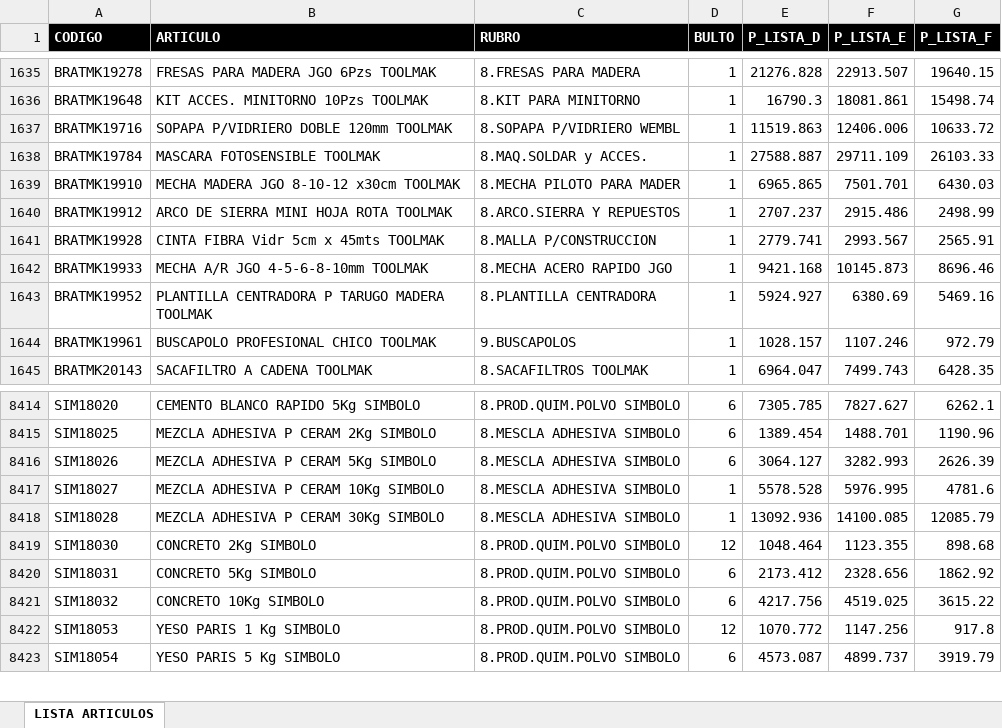
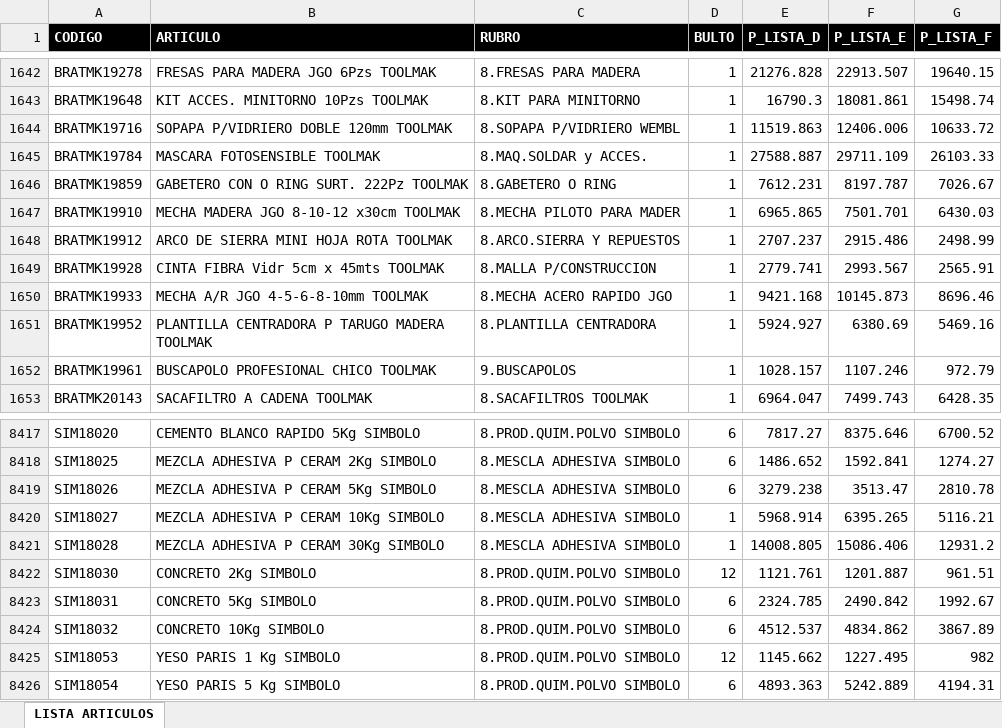
Before and after one commit to ferremax-cat/pinterest-f, an Excel workbook: excel/PRODUCTOS.xlsx, sheet LISTA ARTICULOS, drawn as a sheet; only a part is shown, gaps mark what is left out; values as stored, in another font and other column widths than the file's, no borders; table styles not drawn; addresses are those after the commit; the diff covers the shown part only; the diff names each change by its address in the sheet, - before the commit and + after, or states it on an @@ line.

```diff
--- a/excel/PRODUCTOS.xlsx (sheet LISTA ARTICULOS)
+++ b/excel/PRODUCTOS.xlsx (sheet LISTA ARTICULOS)
+row 1646: BRATMK19859 | GABETERO CON O RING SURT. 222Pz TOOLMAK | 8.GABETERO O RING | 1 | 7612.231 | 8197.787 | 7026.67
-E8417 (P_LISTA_D): 7305.785
+E8417 (P_LISTA_D): 7817.27
-F8417 (P_LISTA_E): 7827.627
+F8417 (P_LISTA_E): 8375.646
-G8417 (P_LISTA_F): 6262.1
+G8417 (P_LISTA_F): 6700.52
-E8418 (P_LISTA_D): 1389.454
+E8418 (P_LISTA_D): 1486.652
-F8418 (P_LISTA_E): 1488.701
+F8418 (P_LISTA_E): 1592.841
-G8418 (P_LISTA_F): 1190.96
+G8418 (P_LISTA_F): 1274.27
-E8419 (P_LISTA_D): 3064.127
+E8419 (P_LISTA_D): 3279.238
-F8419 (P_LISTA_E): 3282.993
+F8419 (P_LISTA_E): 3513.47
-G8419 (P_LISTA_F): 2626.39
+G8419 (P_LISTA_F): 2810.78
-E8420 (P_LISTA_D): 5578.528
+E8420 (P_LISTA_D): 5968.914
-F8420 (P_LISTA_E): 5976.995
+F8420 (P_LISTA_E): 6395.265
-G8420 (P_LISTA_F): 4781.6
+G8420 (P_LISTA_F): 5116.21
-E8421 (P_LISTA_D): 13092.936
+E8421 (P_LISTA_D): 14008.805
-F8421 (P_LISTA_E): 14100.085
+F8421 (P_LISTA_E): 15086.406
-G8421 (P_LISTA_F): 12085.79
+G8421 (P_LISTA_F): 12931.2
-E8422 (P_LISTA_D): 1048.464
+E8422 (P_LISTA_D): 1121.761
-F8422 (P_LISTA_E): 1123.355
+F8422 (P_LISTA_E): 1201.887
-G8422 (P_LISTA_F): 898.68
+G8422 (P_LISTA_F): 961.51
-E8423 (P_LISTA_D): 2173.412
+E8423 (P_LISTA_D): 2324.785
-F8423 (P_LISTA_E): 2328.656
+F8423 (P_LISTA_E): 2490.842
-G8423 (P_LISTA_F): 1862.92
+G8423 (P_LISTA_F): 1992.67
-E8424 (P_LISTA_D): 4217.756
+E8424 (P_LISTA_D): 4512.537
-F8424 (P_LISTA_E): 4519.025
+F8424 (P_LISTA_E): 4834.862
-G8424 (P_LISTA_F): 3615.22
+G8424 (P_LISTA_F): 3867.89
-E8425 (P_LISTA_D): 1070.772
+E8425 (P_LISTA_D): 1145.662
-F8425 (P_LISTA_E): 1147.256
+F8425 (P_LISTA_E): 1227.495
-G8425 (P_LISTA_F): 917.8
+G8425 (P_LISTA_F): 982
-E8426 (P_LISTA_D): 4573.087
+E8426 (P_LISTA_D): 4893.363
-F8426 (P_LISTA_E): 4899.737
+F8426 (P_LISTA_E): 5242.889
-G8426 (P_LISTA_F): 3919.79
+G8426 (P_LISTA_F): 4194.31
```
Also changed, not shown: 8 added rows, 6 removed rows and 367 edited cells elsewhere in this sheet, excel/clientes_finanzas.xlsx, imagenes_drive.xlsx, 12 other files.
